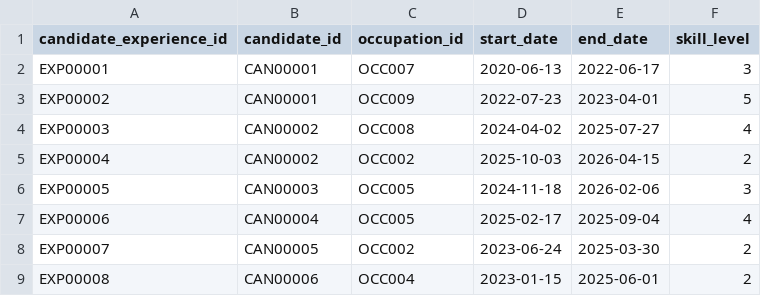
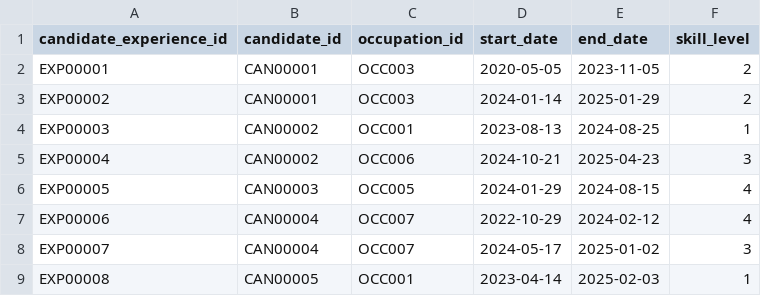
Before and after one commit to k-tomoe/recruitment-analytics-portfolio, a CSV file: data/raw/candidate_experiences_test.csv, drawn as a sheet; only a part is shown; the diff covers the shown part only.

```diff
--- a/data/raw/candidate_experiences_test.csv
+++ b/data/raw/candidate_experiences_test.csv
@@ -1,9 +1,9 @@
 candidate_experience_id,candidate_id,occupation_id,start_date,end_date,skill_level
-EXP00001,CAN00001,OCC007,2020-06-13,2022-06-17,3
-EXP00002,CAN00001,OCC009,2022-07-23,2023-04-01,5
-EXP00003,CAN00002,OCC008,2024-04-02,2025-07-27,4
-EXP00004,CAN00002,OCC002,2025-10-03,2026-04-15,2
-EXP00005,CAN00003,OCC005,2024-11-18,2026-02-06,3
-EXP00006,CAN00004,OCC005,2025-02-17,2025-09-04,4
-EXP00007,CAN00005,OCC002,2023-06-24,2025-03-30,2
-EXP00008,CAN00006,OCC004,2023-01-15,2025-06-01,2
+EXP00001,CAN00001,OCC003,2020-05-05,2023-11-05,2
+EXP00002,CAN00001,OCC003,2024-01-14,2025-01-29,2
+EXP00003,CAN00002,OCC001,2023-08-13,2024-08-25,1
+EXP00004,CAN00002,OCC006,2024-10-21,2025-04-23,3
+EXP00005,CAN00003,OCC005,2024-01-29,2024-08-15,4
+EXP00006,CAN00004,OCC007,2022-10-29,2024-02-12,4
+EXP00007,CAN00004,OCC007,2024-05-17,2025-01-02,3
+EXP00008,CAN00005,OCC001,2023-04-14,2025-02-03,1
```
Also changed, not shown: 4 added rows and 24 edited cells elsewhere in this file, data/raw/applications_test.csv, data/raw/job_introductions_test.csv, 19 other files.
